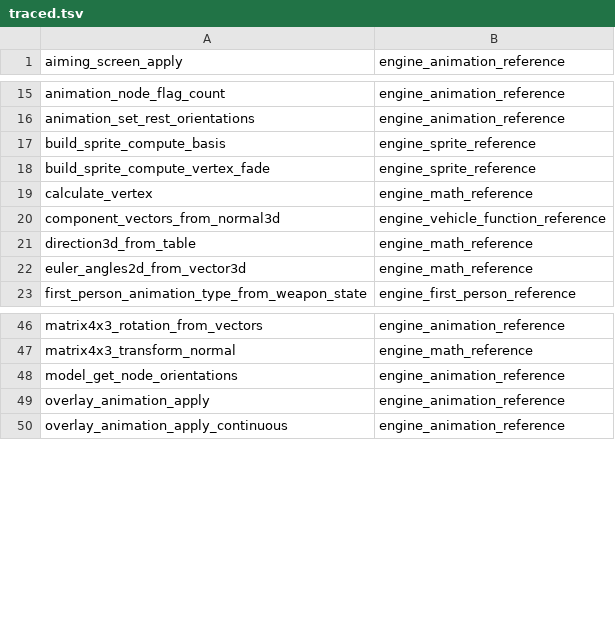
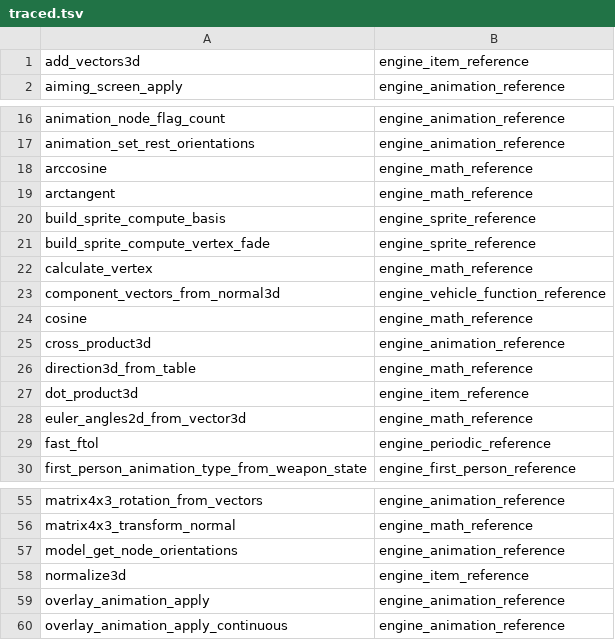
Before and after one commit to PardusEidolon/OpenCE, a TSV file: engine/census/traced.tsv, drawn as a sheet; only a part is shown, gaps mark what is left out; the diff covers the shown part only; the diff names each change by its address in the sheet, - before the commit and + after, or states it on an @@ line.

```diff
--- a/engine/census/traced.tsv
+++ b/engine/census/traced.tsv
+row 1: add_vectors3d | engine_item_reference
+row 18: arccosine | engine_math_reference
+row 19: arctangent | engine_math_reference
+row 24: cosine | engine_math_reference
+row 25: cross_product3d | engine_animation_reference
+row 27: dot_product3d | engine_item_reference
+row 29: fast_ftol | engine_periodic_reference
+row 58: normalize3d | engine_item_reference
```
Also changed, not shown: 11 added rows elsewhere in this file, engine/census/ratchet.tsv, 4 other files.
